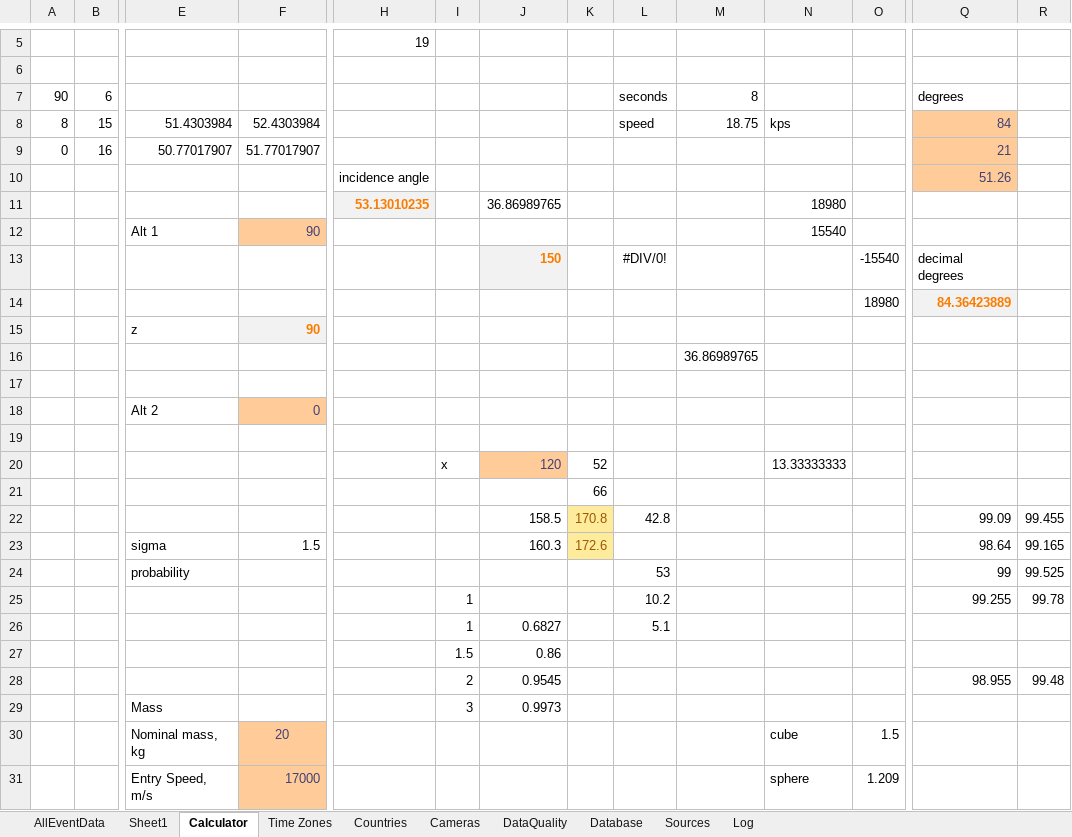
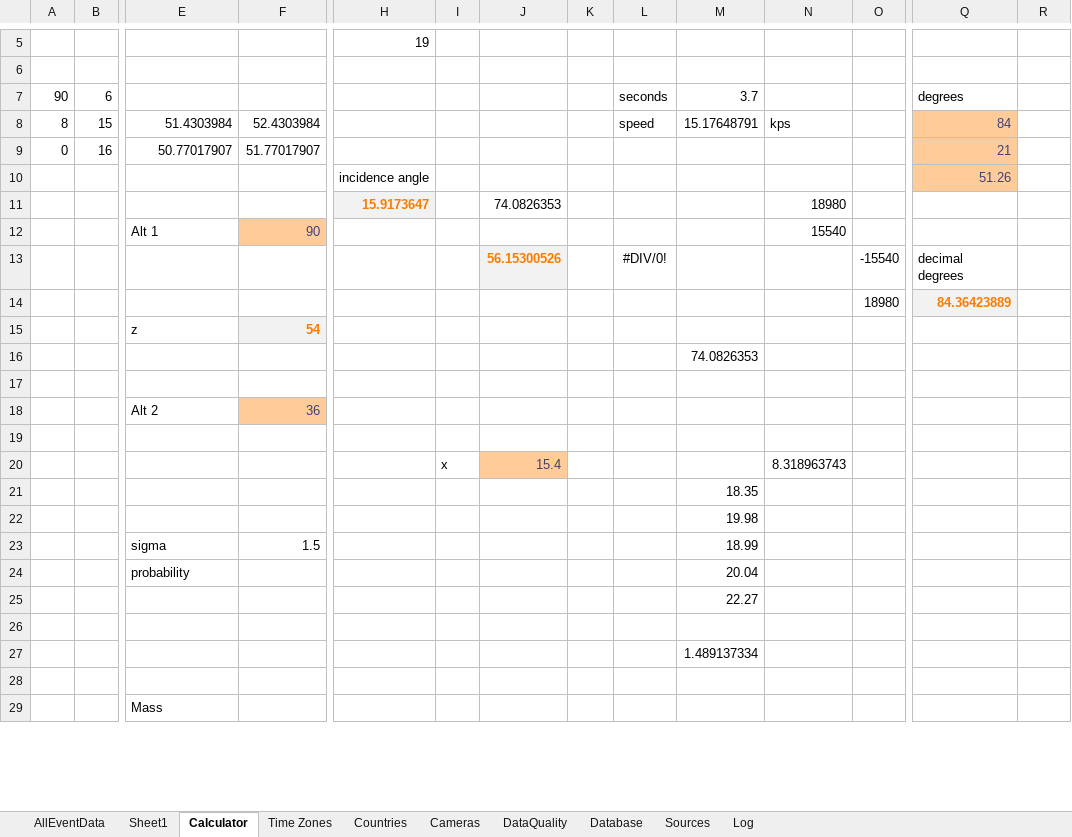
Before and after one commit to strewnify/strewnlab, an Excel workbook: AllEventData.xlsx, sheet Calculator, drawn as a sheet; only a part is shown, gaps mark what is left out; values as stored, in another font and other column widths than the file's, no borders; charts and pictures not drawn; removed rows and columns are numbered as before the commit, all else as after; rows hold the shown columns only; the diff covers the shown part only; the diff names each change by its address in the sheet, - before the commit and + after, or states it on an @@ line.

```diff
--- a/AllEventData.xlsx (sheet Calculator)
+++ b/AllEventData.xlsx (sheet Calculator)
-M7: 8
+M7: 3.7
-M8: 18.75
+M8: 15.17648791
-row 11:  |  |  |  | 53.13010235 |  | 36.86989765 |  |  |  | 18980
+row 11:  |  |  |  | 15.9173647 |  | 74.0826353 |  |  |  | 18980
-J13: 150
+J13: 56.15300526
-F15: 90
+F15: 54
-M16: 36.86989765
+M16: 74.0826353
-row 18:  |  | Alt 2 | 0
-row 19: (empty)
-row 20:  |  |  |  |  | x | 120 | 52 |  |  | 13.33333333
-row 21:  |  |  |  |  |  |  | 66
-row 22:  |  |  |  |  |  | 158.5 | 170.8 | 42.8 |  |  |  | 99.09 | 99.455
-row 23:  |  | sigma | 1.5 |  |  | 160.3 | 172.6 |  |  |  |  | 98.64 | 99.165
-row 24:  |  | probability |  |  |  |  |  | 53 |  |  |  | 99 | 99.525
-row 25:  |  |  |  |  | 1 |  |  | 10.2 |  |  |  | 99.255 | 99.78
-row 26:  |  |  |  |  | 1 | 0.6827 |  | 5.1
-row 27:  |  |  |  |  | 1.5 | 0.86
-row 28:  |  |  |  |  | 2 | 0.9545 |  |  |  |  |  | 98.955 | 99.48
+row 18:  |  | Alt 2 | 36
-row 19:  |  | Mass |  |  | 3 | 0.9973
+row 19: (empty)
+row 20:  |  |  |  |  | x | 15.4 |  |  |  | 8.318963743
+row 21:  |  |  |  |  |  |  |  |  | 18.35
+row 22:  |  |  |  |  |  |  |  |  | 19.98
+row 23:  |  | sigma | 1.5 |  |  |  |  |  | 18.99
+row 24:  |  | probability |  |  |  |  |  |  | 20.04
+row 25:  |  |  |  |  |  |  |  |  | 22.27
-row 26:  |  | Nominal mass, kg | 20 |  |  |  |  |  |  | cube | 1.5
+row 26: (empty)
-F26 fill: #FFCC99
+F26 fill: none
+row 27:  |  |  |  |  |  |  |  |  | 1.489137334
-row 28:  |  | Entry Speed, m/s | 17000 |  |  |  |  |  |  | sphere | 1.209
+row 28: (empty)
-F28 fill: #FFCC99
+F28 fill: none
+row 29:  |  | Mass
```
Also changed, not shown: 2 added rows and 2 edited cells elsewhere in this sheet, sheet AllEventData, 13 other files.
